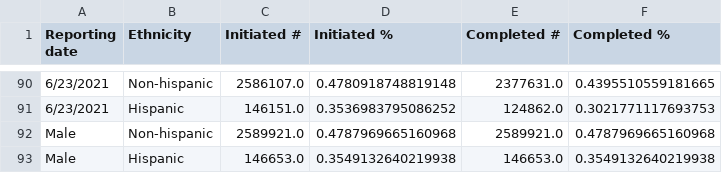
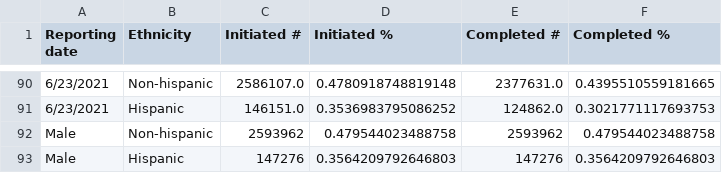
Before and after one commit to mattbayer/covid-wisconsin, a CSV file: data/vaccinations/Vax-Ethnicity-WI.csv, drawn as a sheet; only a part is shown, gaps mark what is left out.

```diff
--- a/data/vaccinations/Vax-Ethnicity-WI.csv
+++ b/data/vaccinations/Vax-Ethnicity-WI.csv
@@ -91,3 +91,3 @@ Reporting date,Ethnicity,Initiated #,Initiated %,Completed #,Completed %
 6/23/2021,Hispanic,146151.0,0.3536983795086252,124862.0,0.3021771117693753
-Male,Non-hispanic,2589921.0,0.4787969665160968,2589921.0,0.4787969665160968
-Male,Hispanic,146653.0,0.3549132640219938,146653.0,0.3549132640219938
+Male,Non-hispanic,2593962,0.479544023488758,2593962,0.479544023488758
+Male,Hispanic,147276,0.3564209792646803,147276,0.3564209792646803
```
Also changed, not shown: data/Covid-Data-WI-State.csv, data/vaccinations/Vax-Age-WI.csv, 10 other files.
